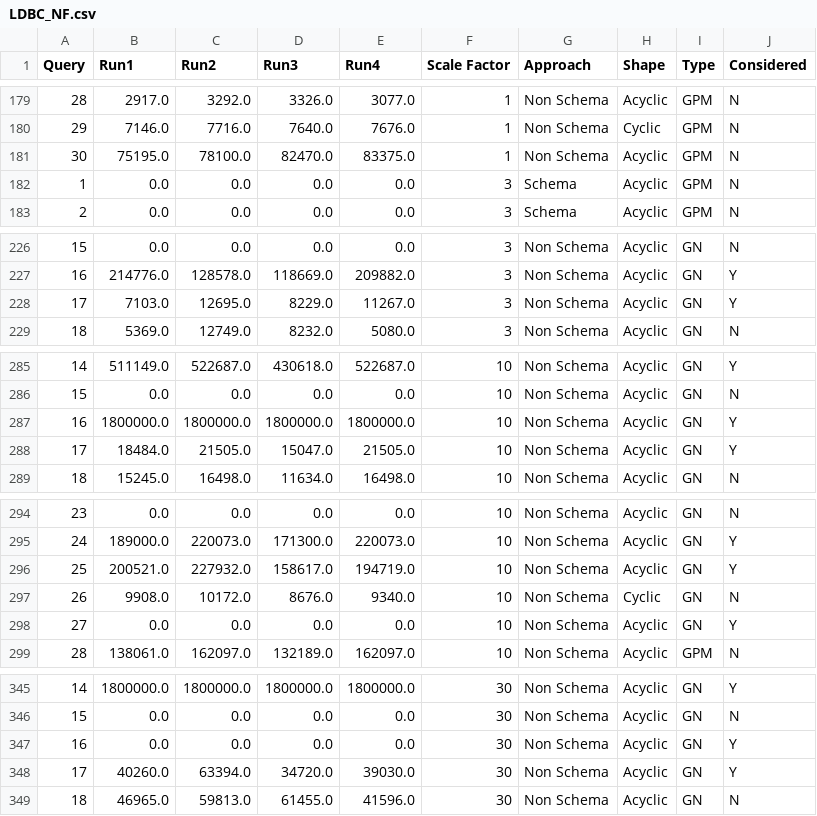
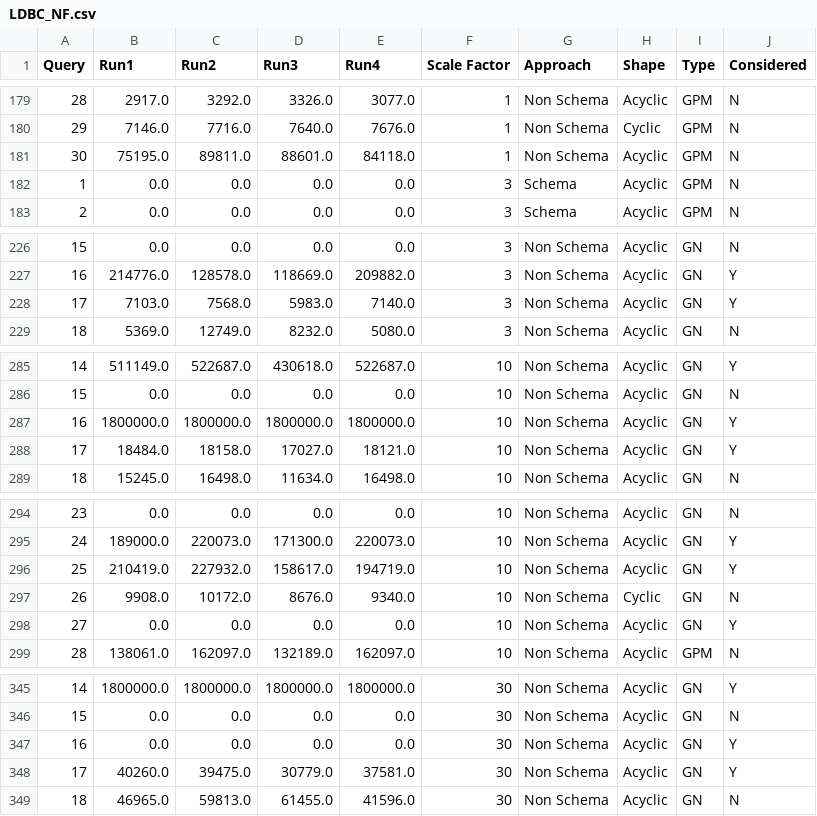
Before and after one commit to chandanNapster/Schema_Graphs_Dataset, a CSV file: Query RunTime YAGO and LDBC/LDBC_NF.csv, drawn as a sheet; only a part is shown, gaps mark what is left out; the diff covers the shown part only.

```diff
--- a/Query RunTime YAGO and LDBC/LDBC_NF.csv
+++ b/Query RunTime YAGO and LDBC/LDBC_NF.csv
@@ -180,3 +180,3 @@ Query;Run1;Run2;Run3;Run4;Scale Factor;Approach;Shape;Type;Considered
 29;7146.0 ;7716.0  ;7640.0  ;7676.0 ;1;Non Schema;Cyclic;GPM;N
-30;75195.0;78100.0;82470.0;83375.0;1;Non Schema;Acyclic;GPM;N
+30;75195.0;89811.0;88601.0;84118.0;1;Non Schema;Acyclic;GPM;N
 1;0.0    ;0.0    ;0.0    ;0.0    ;3;Schema;Acyclic;GPM;N
@@ -227,3 +227,3 @@ Query;Run1;Run2;Run3;Run4;Scale Factor;Approach;Shape;Type;Considered
 16;214776.0 ;128578.0 ;118669.0 ;209882.0 ;3;Non Schema;Acyclic;GN;Y
-17;7103.0 ;12695.0 ;8229.0   ;11267.0 ;3;Non Schema;Acyclic;GN;Y
+17;7103.0 ;7568.0   ;5983.0   ;7140.0  ;3;Non Schema;Acyclic;GN;Y
 18;5369.0 ;12749.0 ;8232.0 ;5080.0 ;3;Non Schema;Acyclic;GN;N
@@ -287,3 +287,3 @@ Query;Run1;Run2;Run3;Run4;Scale Factor;Approach;Shape;Type;Considered
 16;1800000.0  ;1800000.0  ;1800000.0  ;1800000.0   ;10;Non Schema;Acyclic;GN;Y
-17;18484.0 ;21505.0 ;15047.0 ;21505.0 ;10;Non Schema;Acyclic;GN;Y
+17;18484.0 ;18158.0 ;17027.0 ; 18121.0 ;10;Non Schema;Acyclic;GN;Y
 18;15245.0 ;16498.0 ;11634.0 ;16498.0 ;10;Non Schema;Acyclic;GN;N
@@ -295,3 +295,3 @@ Query;Run1;Run2;Run3;Run4;Scale Factor;Approach;Shape;Type;Considered
 24;189000.0 ;220073.0 ;171300.0 ;220073.0 ;10;Non Schema;Acyclic;GN;Y
-25;200521.0 ;227932.0 ;158617.0  ;194719.0  ;10;Non Schema;Acyclic;GN;Y
+25;210419.0 ;227932.0 ;158617.0  ;194719.0  ;10;Non Schema;Acyclic;GN;Y
 26;9908.0   ;10172.0   ;8676.0   ; 9340.0    ;10;Non Schema;Cyclic;GN;N
@@ -347,3 +347,3 @@ Query;Run1;Run2;Run3;Run4;Scale Factor;Approach;Shape;Type;Considered
 16;0.0   ;0.0     ;0.0     ;0.0     ;30;Non Schema;Acyclic;GN;Y
-17;40260.0  ;63394.0 ;34720.0 ;39030.0 ;30;Non Schema;Acyclic;GN;Y
+17;40260.0  ;39475.0 ;30779.0 ;37581.0 ;30;Non Schema;Acyclic;GN;Y
 18;46965.0 ;59813.0 ;61455.0 ;41596.0 ;30;Non Schema;Acyclic;GN;N
```
Also changed, not shown: 15 edited cells elsewhere in this file, 1 other file.
